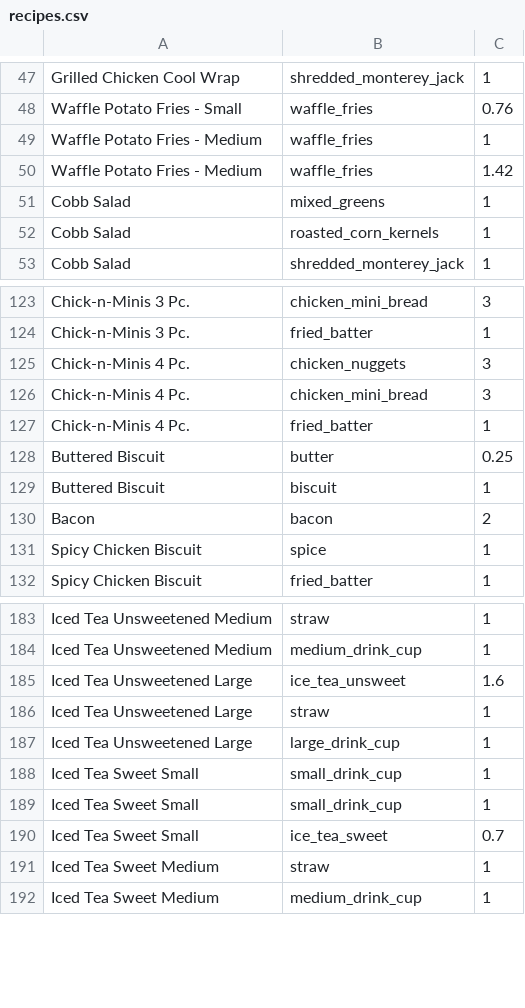
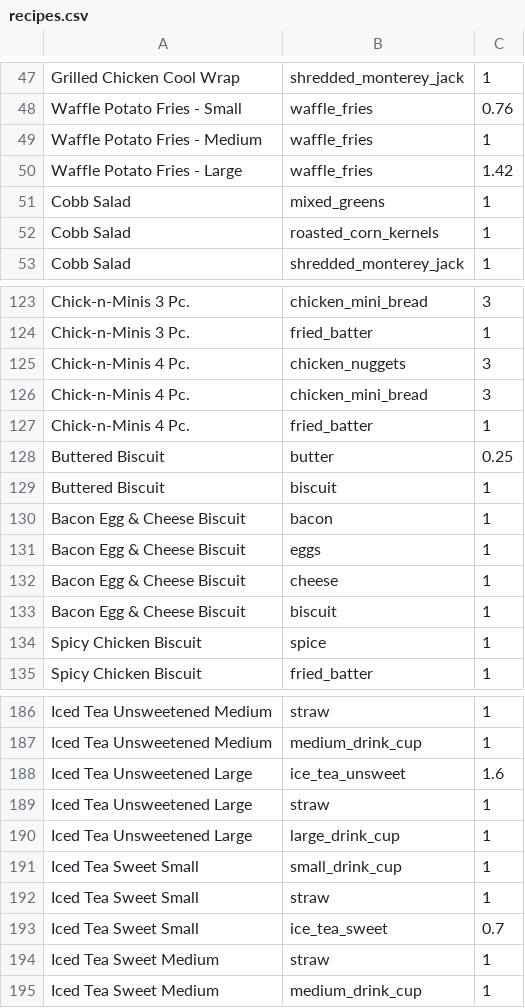
Before and after one commit to colemcanelly/csce331-cfa-pos-system, a CSV file: DataGeneration/recipes.csv, drawn as a sheet; only a part is shown, gaps mark what is left out.

```diff
--- a/DataGeneration/recipes.csv
+++ b/DataGeneration/recipes.csv
@@ -49,3 +49,3 @@ Waffle Potato Fries - Small,waffle_fries,0.76
 Waffle Potato Fries - Medium,waffle_fries,1
-Waffle Potato Fries - Medium,waffle_fries,1.42
+Waffle Potato Fries - Large,waffle_fries,1.42
 Cobb Salad,mixed_greens,1
@@ -129,3 +129,6 @@ Buttered Biscuit,butter,0.25
 Buttered Biscuit,biscuit,1
-Bacon,bacon,2
+Bacon Egg & Cheese Biscuit,bacon,1
+Bacon Egg & Cheese Biscuit,eggs,1
+Bacon Egg & Cheese Biscuit,cheese,1
+Bacon Egg & Cheese Biscuit,biscuit,1
 Spicy Chicken Biscuit,spice,1
@@ -188,3 +191,3 @@ Iced Tea Unsweetened Large,large_drink_cup,1
 Iced Tea Sweet Small,small_drink_cup,1
-Iced Tea Sweet Small,small_drink_cup,1
+Iced Tea Sweet Small,straw,1
 Iced Tea Sweet Small,ice_tea_sweet,0.7
```
Also changed, not shown: DataGeneration/menu.csv, 6 other files.
